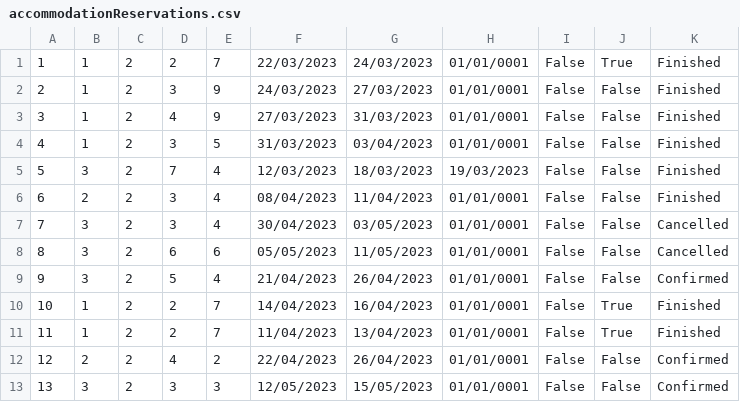
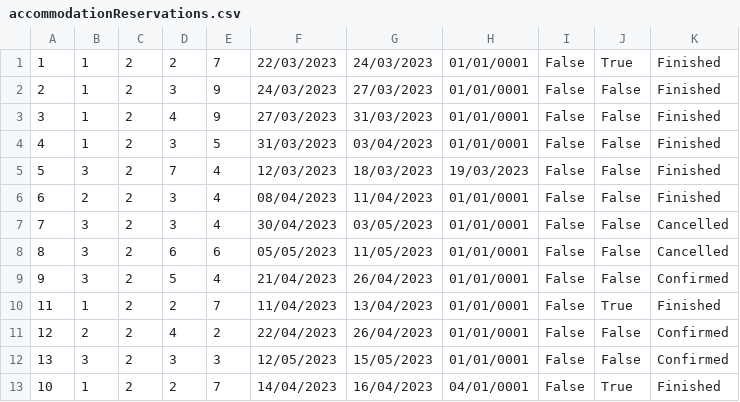
Before and after one commit to breskva01/SIMS-Projekat-Grupa4-TimD, a CSV file: InitialProject/InitialProject/Resources/Data/accommodationReservations.csv, drawn as a sheet.

```diff
--- a/InitialProject/InitialProject/Resources/Data/accommodationReservations.csv
+++ b/InitialProject/InitialProject/Resources/Data/accommodationReservations.csv
@@ -9,3 +9,2 @@
 9|3|2|5|4|21/04/2023|26/04/2023|01/01/0001|False|False|Confirmed
-10|1|2|2|7|14/04/2023|16/04/2023|01/01/0001|False|True|Finished
 11|1|2|2|7|11/04/2023|13/04/2023|01/01/0001|False|True|Finished
@@ -13 +12,2 @@
 13|3|2|3|3|12/05/2023|15/05/2023|01/01/0001|False|False|Confirmed
+10|1|2|2|7|14/04/2023|16/04/2023|04/01/0001|False|True|Finished
```
Also changed, not shown: InitialProject/InitialProject/Resources/Data/users.csv, 5 other files.
